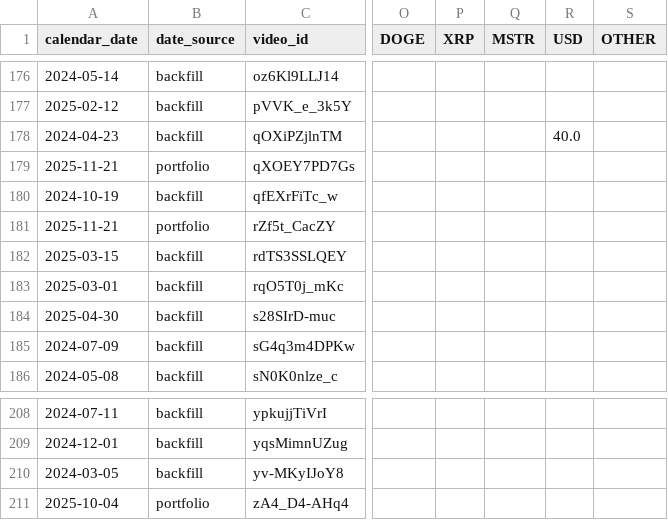
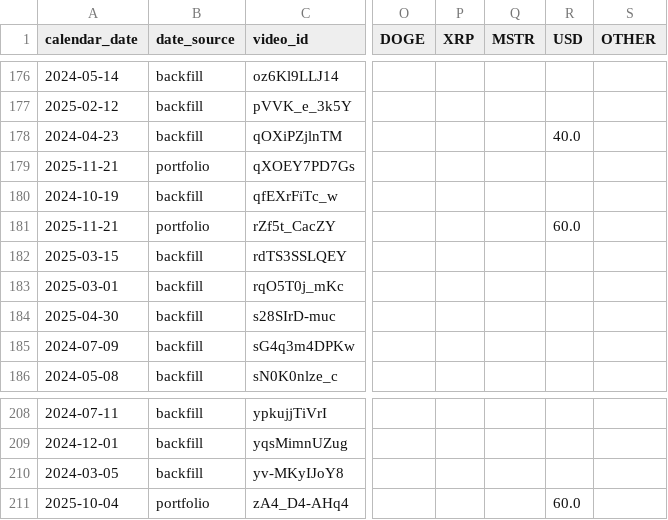
Before and after one commit to sebastiandavidlee/seb-lab, a CSV file: cc-portfolio/data/portfolio_snapshot_wide.csv, drawn as a sheet; only a part is shown, gaps mark what is left out; the diff covers the shown part only; the diff names each change by its address in the sheet, - before the commit and + after, or states it on an @@ line.

```diff
--- a/cc-portfolio/data/portfolio_snapshot_wide.csv
+++ b/cc-portfolio/data/portfolio_snapshot_wide.csv
-R181 (USD): (empty)
+R181 (USD): 60.0
-R211 (USD): (empty)
+R211 (USD): 60.0
```
Also changed, not shown: 12 edited cells elsewhere in this file, cc-portfolio/data/portfolio_actions_long.csv, cc-portfolio/data/portfolio_holdings_long.csv, 7 other files.
